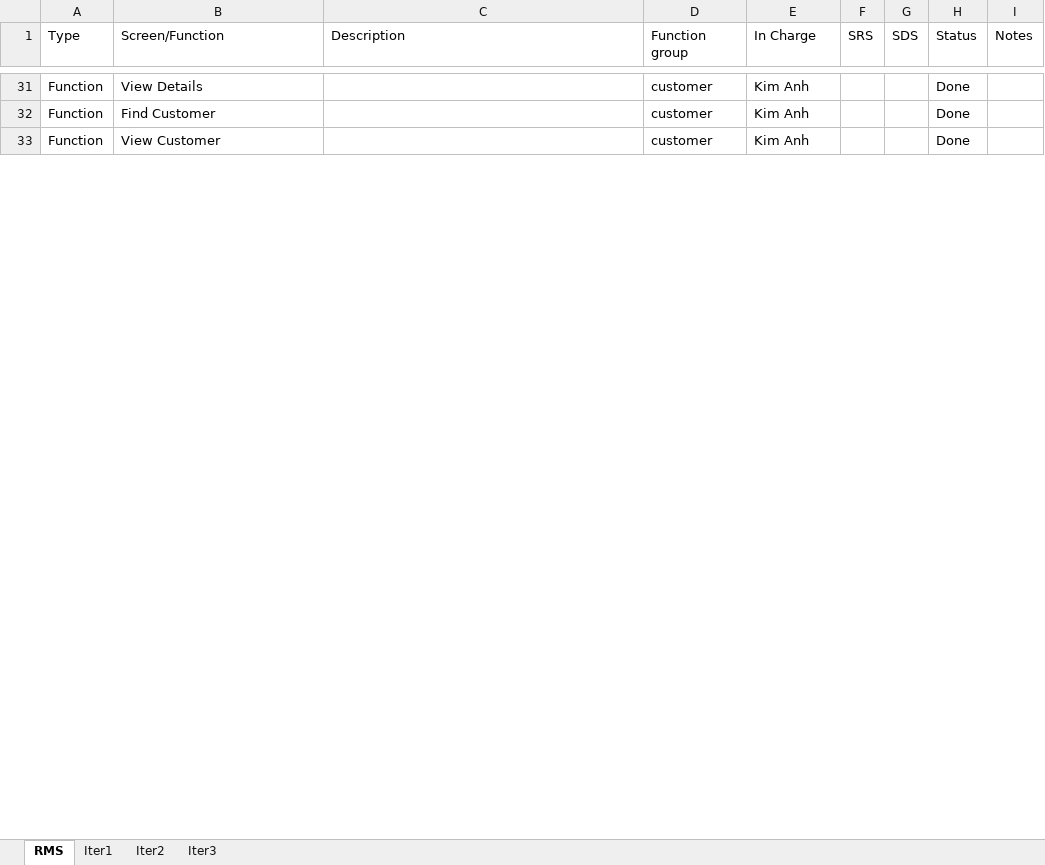
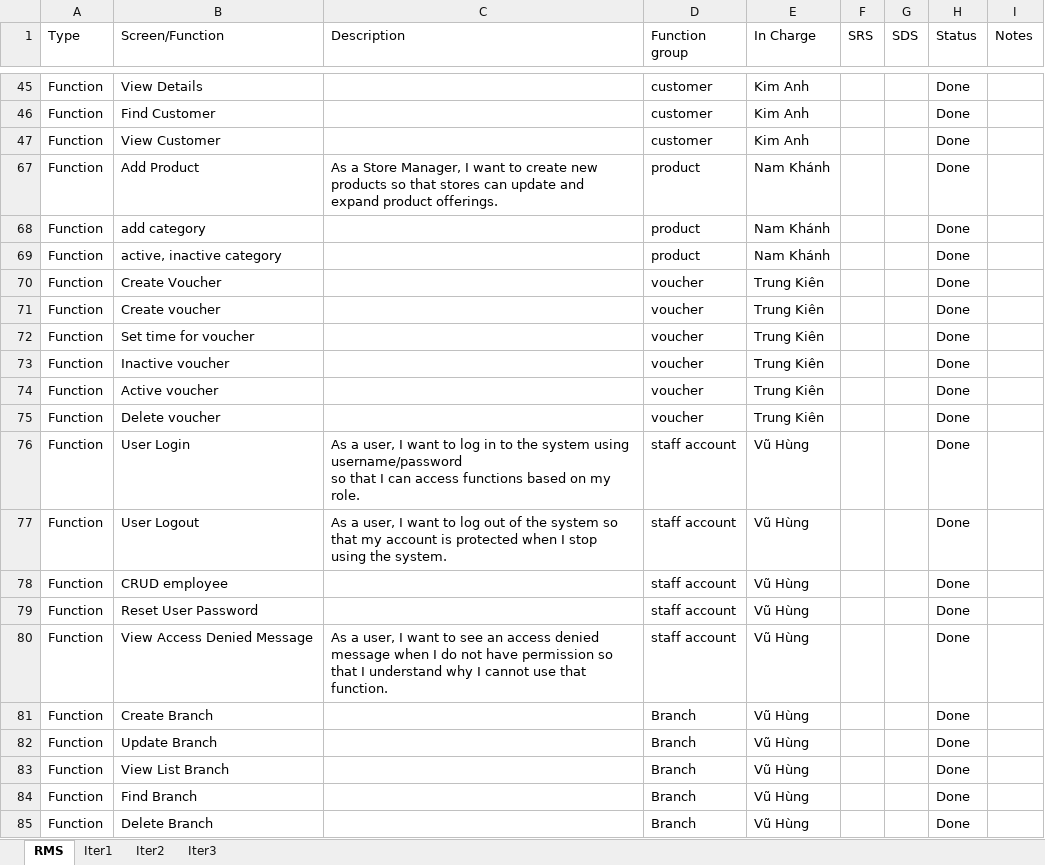
Before and after one commit to VuNamKhanh485/Sales-Management-Software, an Excel workbook: Report/ProjectTracking - Group4.xlsx, sheet RMS, drawn as a sheet; only a part is shown, gaps mark what is left out; values as stored, in another font and other column widths than the file's, no cell formats; charts and pictures not drawn; ↵ is a line break in a cell; the diff covers the shown part only; the diff names each change by its address in the sheet, - before the commit and + after, or states it on an @@ line.

```diff
--- a/Report/ProjectTracking - Group4.xlsx (sheet RMS)
+++ b/Report/ProjectTracking - Group4.xlsx (sheet RMS)
+row 67: Function | Add Product | As a Store Manager, I want to create new products so that stores can update and expand product offerings. | product | Nam Khánh |  |  | Done
+row 68: Function | add category |  | product | Nam Khánh |  |  | Done
+row 69: Function | active, inactive category |  | product | Nam Khánh |  |  | Done
+row 70: Function | Create Voucher |  | voucher | Trung Kiên |  |  | Done
+row 71: Function | Create voucher |  | voucher | Trung Kiên |  |  | Done
+row 72: Function | Set time for voucher |  | voucher | Trung Kiên |  |  | Done
+row 73: Function | Inactive voucher |  | voucher | Trung Kiên |  |  | Done
+row 74: Function | Active voucher |  | voucher | Trung Kiên |  |  | Done
+row 75: Function | Delete voucher |  | voucher | Trung Kiên |  |  | Done
+row 76: Function | User Login | As a user, I want to log in to the system using username/password ↵ so that I can access functions based on my role. | staff account | Vũ Hùng |  |  | Done
+row 77: Function | User Logout | As a user, I want to log out of the system so that my account is protected when I stop using the system. | staff account | Vũ Hùng |  |  | Done
+row 78: Function | CRUD employee |  | staff account | Vũ Hùng |  |  | Done
+row 79: Function | Reset User Password |  | staff account | Vũ Hùng |  |  | Done
+row 80: Function | View Access Denied Message | As a user, I want to see an access denied message when I do not have permission so that I understand why I cannot use that function. | staff account | Vũ Hùng |  |  | Done
+row 81: Function | Create Branch |  | Branch | Vũ Hùng |  |  | Done
+row 82: Function | Update Branch |  | Branch | Vũ Hùng |  |  | Done
+row 83: Function | View List Branch |  | Branch | Vũ Hùng |  |  | Done
+row 84: Function | Find Branch |  | Branch | Vũ Hùng |  |  | Done
+row 85: Function | Delete Branch |  | Branch | Vũ Hùng |  |  | Done
```
Also changed, not shown: 13 added rows, 72 removed rows and 41 edited cells elsewhere in this sheet, sheet Iter3, sheet Iter2, sheet Iter1, cell formats, hidden cells, charts or pictures, Report/AI Usage Report - Group4.xlsx, 4 other files.
